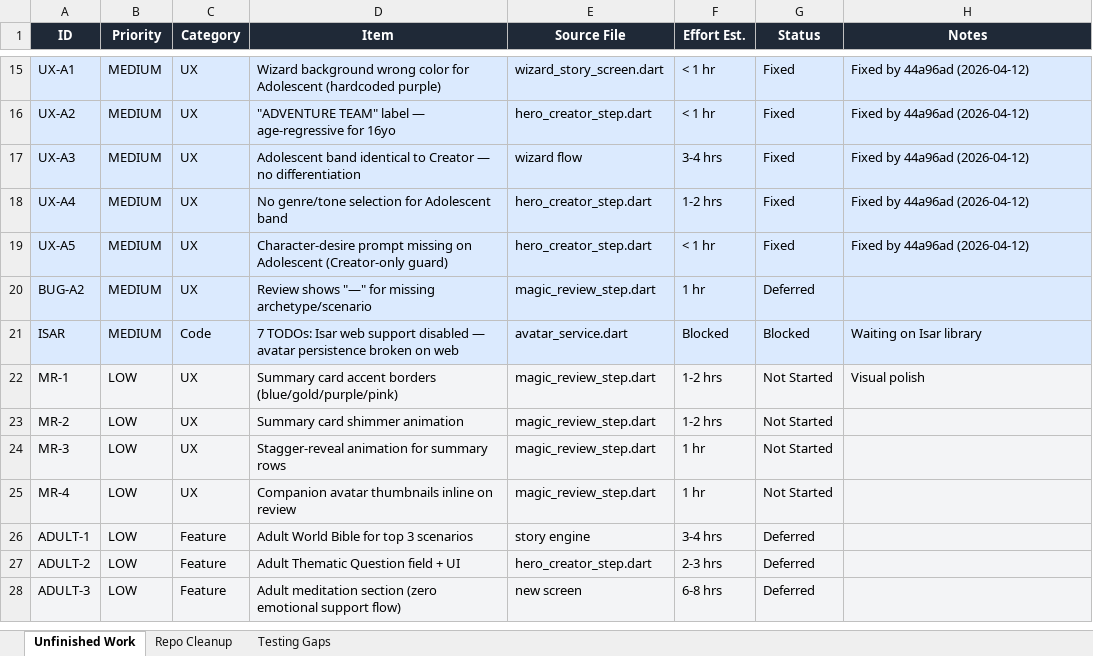
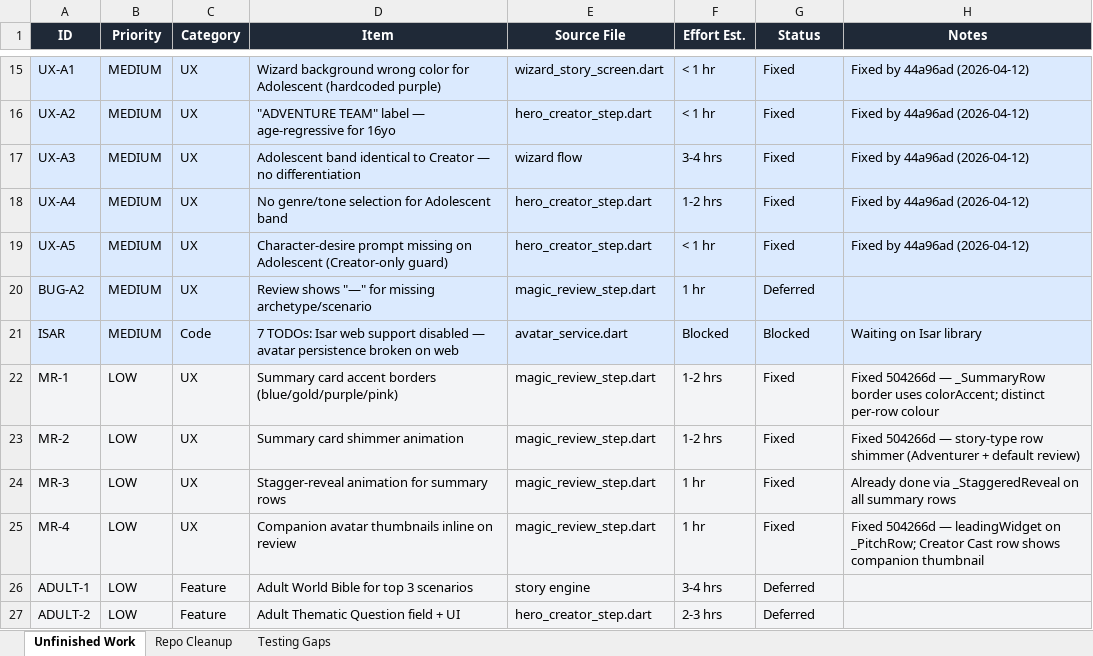
Before and after one commit to darcy0408/once-upon-your-child, an Excel workbook: Story_Weaver_Tracker.xlsx, sheet Unfinished Work, drawn as a sheet; only a part is shown, gaps mark what is left out; the shorter side is filled out with more unchanged rows; values as stored, in another font and other column widths than the file's, no borders; the diff names each change by its address in the sheet, - before the commit and + after, or states it on an @@ line.

```diff
--- a/Story_Weaver_Tracker.xlsx (sheet Unfinished Work)
+++ b/Story_Weaver_Tracker.xlsx (sheet Unfinished Work)
-G22:G25 (Status): Not Started
+G22:G25 (Status): Fixed
-H22 (Notes): Visual polish
+H22 (Notes): Fixed 504266d — _SummaryRow border uses colorAccent; distinct per-row colour
-H23 (Notes): (empty)
+H23 (Notes): Fixed 504266d — story-type row shimmer (Adventurer + default review)
-H24 (Notes): (empty)
+H24 (Notes): Already done via _StaggeredReveal on all summary rows
-H25 (Notes): (empty)
+H25 (Notes): Fixed 504266d — leadingWidget on _PitchRow; Creator Cast row shows companion thumbnail
```
